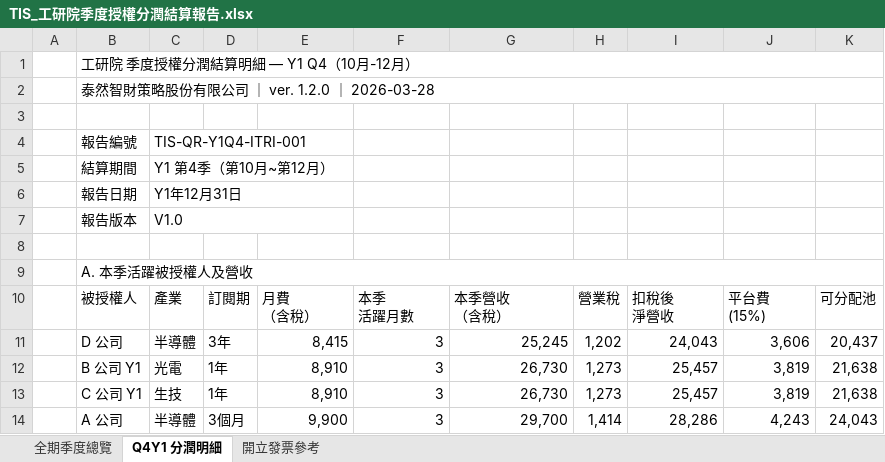
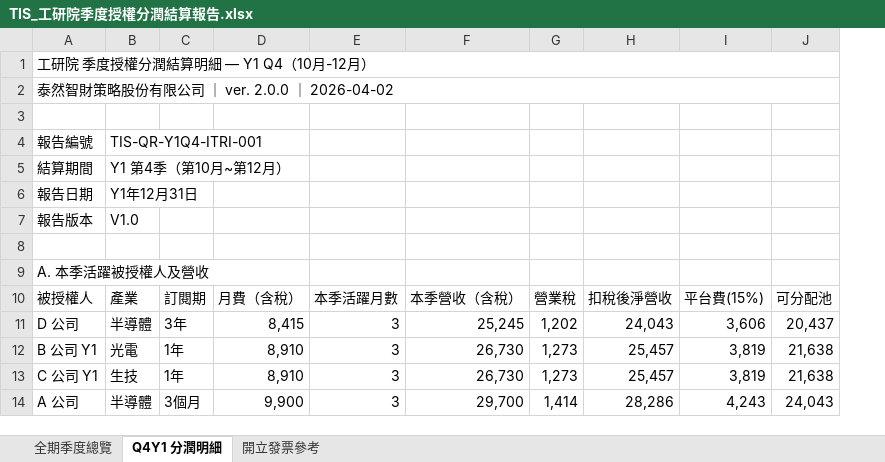
Before and after one commit to mingipeng-commits/TISLicensingPlatform, an Excel workbook: TIS_工研院季度授權分潤結算報告.xlsx, sheet Q4Y1 分潤明細, drawn as a sheet; only a part is shown; values as stored, in another font and other column widths than the file's, no cell formats; removed rows and columns are numbered as before the commit, all else as after; ↵ is a line break in a cell; the diff covers the shown part only; the diff names each change by its address in the sheet, - before the commit and + after, or states it on an @@ line.

```diff
--- a/TIS_工研院季度授權分潤結算報告.xlsx (sheet Q4Y1 分潤明細)
+++ b/TIS_工研院季度授權分潤結算報告.xlsx (sheet Q4Y1 分潤明細)
-column A, empty
-A2: 泰然智財策略股份有限公司 ｜ ver. 1.2.0 ｜ 2026-03-28
+A2: 泰然智財策略股份有限公司 ｜ ver. 2.0.0 ｜ 2026-04-02
-C4:E4 merged
-C5:E5 merged
-C6:E6 merged
-C7:E7 merged
-B9:K9 merged
-D10: 月費 ↵ （含稅）
+D10: 月費（含稅）
-E10: 本季 ↵ 活躍月數
+E10: 本季活躍月數
-F10: 本季營收 ↵ （含稅）
+F10: 本季營收（含稅）
-H10: 扣稅後 ↵ 淨營收
+H10: 扣稅後淨營收
-I10: 平台費 ↵ (15%)
+I10: 平台費(15%)
```
Also changed, not shown: 6 added rows, 6 removed rows, 38 edited cells and merged cells elsewhere in this sheet, sheet 開立發票參考, sheet 全期季度總覽, cell formats, formulas that keep their value, 1 other file.
